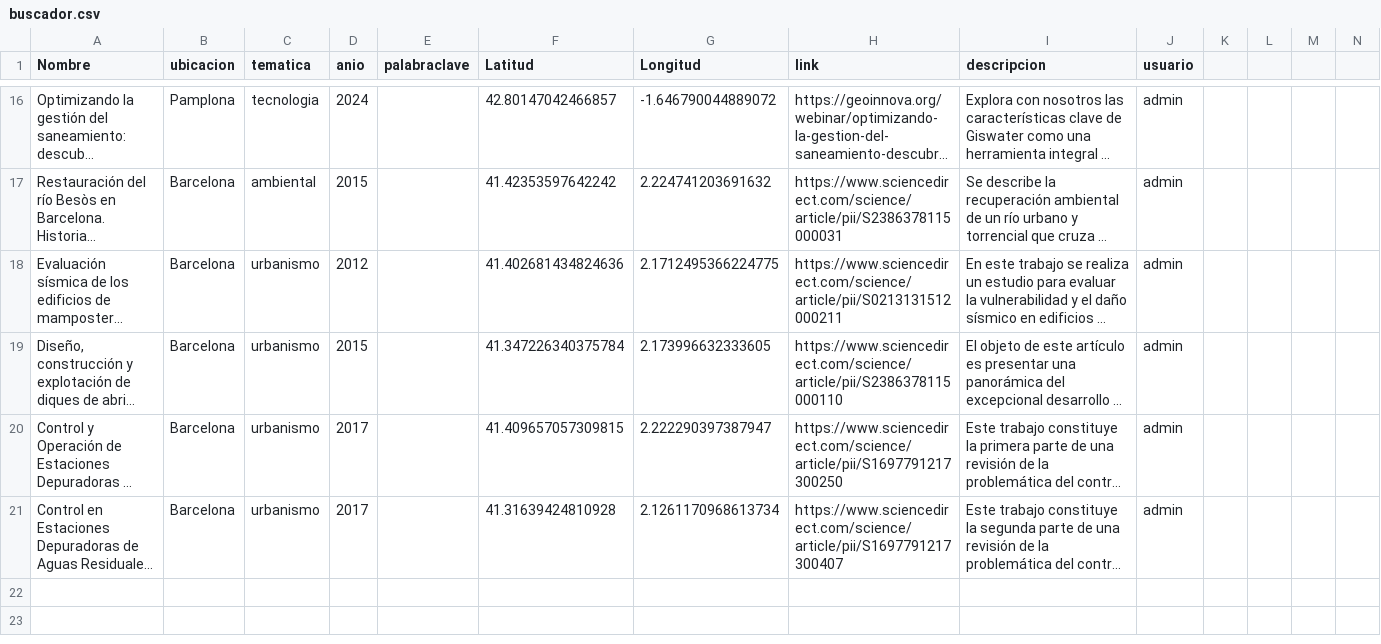
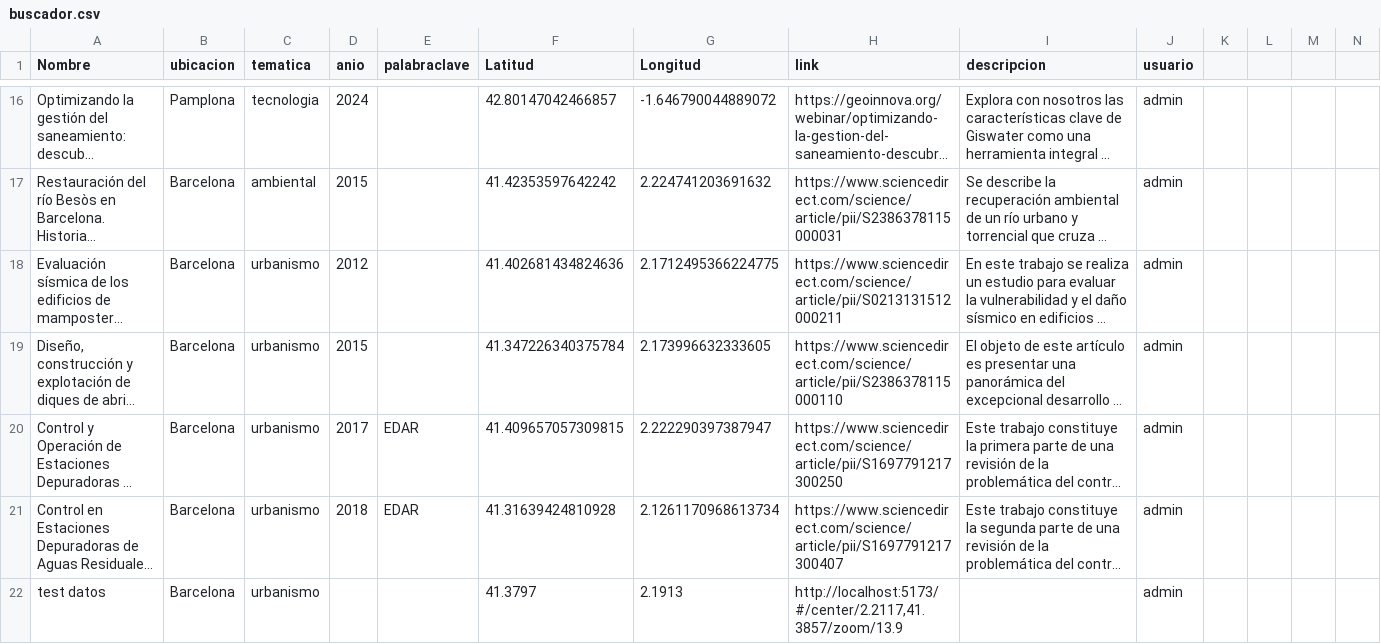
Before and after one commit to jovaro90/Paper-Maps, a CSV file: public/buscador.csv, drawn as a sheet; only a part is shown, gaps mark what is left out; long unchanged cells end in …; rows hold the shown columns only; the diff names each change by its address in the sheet, - before the commit and + after, or states it on an @@ line.

Commit message:
datos

```diff
--- a/public/buscador.csv
+++ b/public/buscador.csv
-E20:E21 (palabraclave): (empty)
+E20:E21 (palabraclave): EDAR
-D21 (anio): 2017
+D21 (anio): 2018
+row 22: test datos | Barcelona | urbanismo |  |  | 41.3797 | 2.1913 | http://localhost:5173/#/center/2.2117,41.3857/zoom/13.9 |  | admin
```
Also changed, not shown: users.csv.
